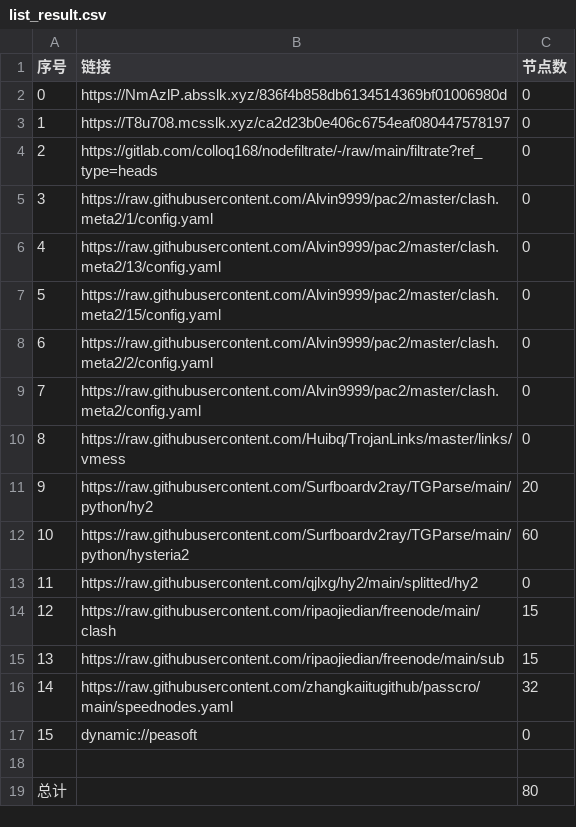
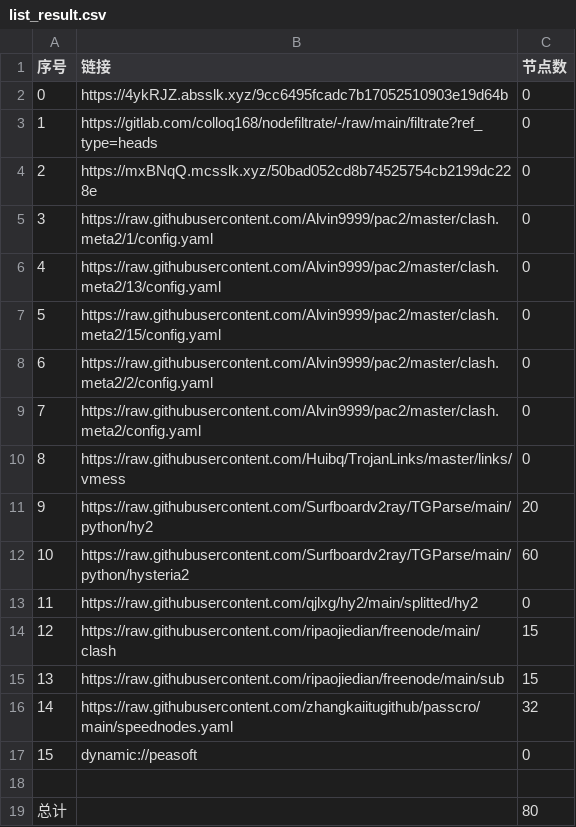
Before and after one commit to wjs-529/AutoMergePublicNodes, a CSV file: list_result.csv, drawn as a sheet.

```diff
--- a/list_result.csv
+++ b/list_result.csv
@@ -1,5 +1,5 @@
 序号,链接,节点数
-0,https://NmAzlP.absslk.xyz/836f4b858db6134514369bf01006980d,0
-1,https://T8u708.mcsslk.xyz/ca2d23b0e406c6754eaf080447578197,0
-2,https://gitlab.com/colloq168/nodefiltrate/-/raw/main/filtrate?ref_type=heads,0
+0,https://4ykRJZ.absslk.xyz/9cc6495fcadc7b17052510903e19d64b,0
+1,https://gitlab.com/colloq168/nodefiltrate/-/raw/main/filtrate?ref_type=heads,0
+2,https://mxBNqQ.mcsslk.xyz/50bad052cd8b74525754cb2199dc228e,0
 3,https://raw.githubusercontent.com/Alvin9999/pac2/master/clash.meta2/1/config.yaml,0
```
Also changed, not shown: 3 other files.
